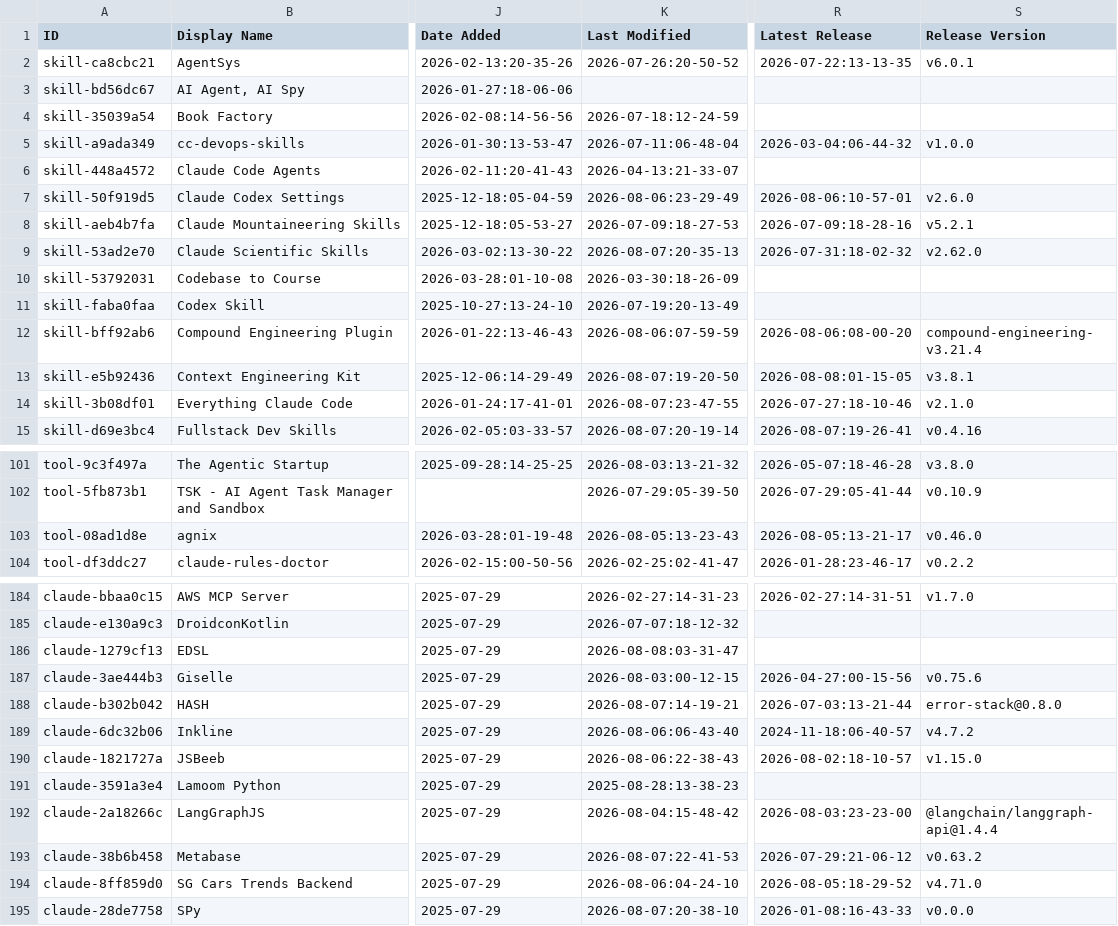
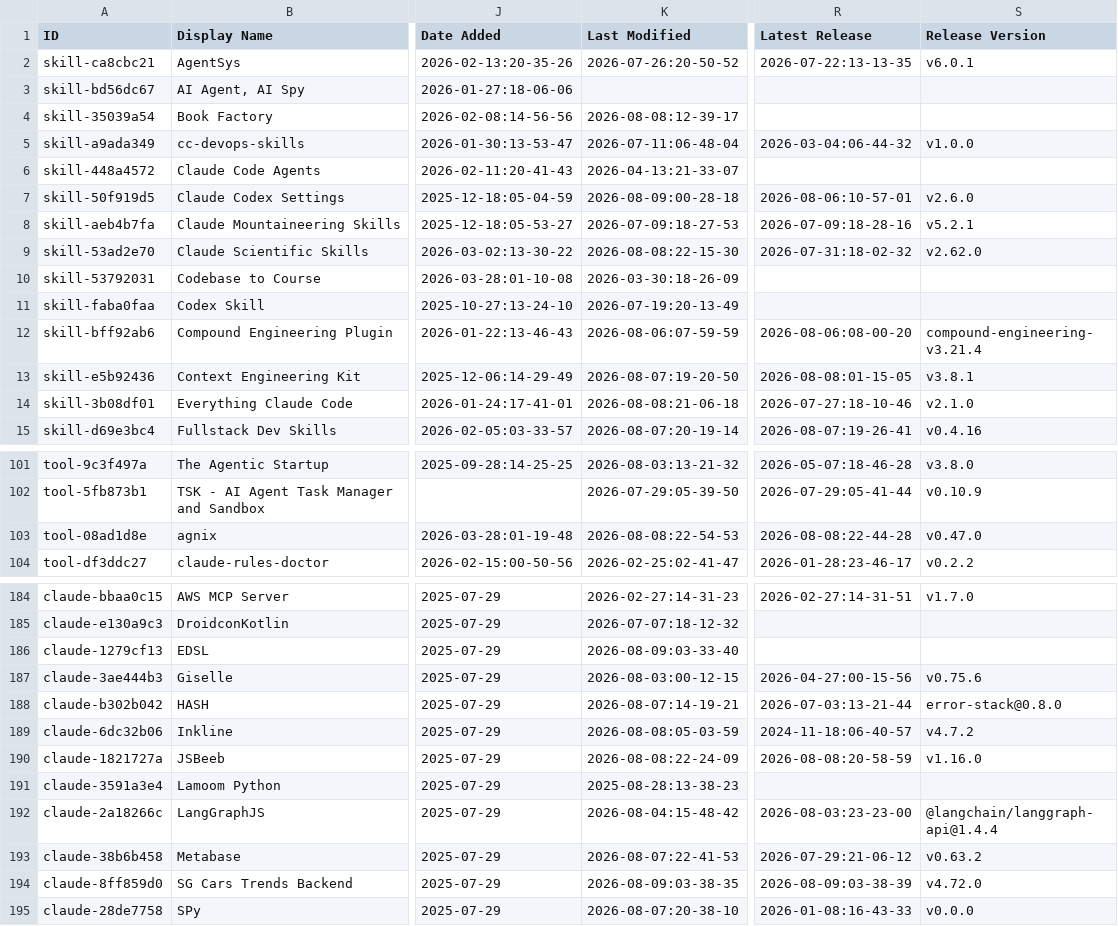
Before and after one commit to esteininger/awesome-claude-code, a CSV file: THE_RESOURCES_TABLE.csv, drawn as a sheet; only a part is shown, gaps mark what is left out; the diff covers the shown part only; the diff names each change by its address in the sheet, - before the commit and + after, or states it on an @@ line.

```diff
--- a/THE_RESOURCES_TABLE.csv
+++ b/THE_RESOURCES_TABLE.csv
-K4 (Last Modified): 2026-07-18:12-24-59
+K4 (Last Modified): 2026-08-08:12-39-17
-K7 (Last Modified): 2026-08-06:23-29-49
+K7 (Last Modified): 2026-08-09:00-28-18
-K9 (Last Modified): 2026-08-07:20-35-13
+K9 (Last Modified): 2026-08-08:22-15-30
-K14 (Last Modified): 2026-08-07:23-47-55
+K14 (Last Modified): 2026-08-08:21-06-18
-K103 (Last Modified): 2026-08-05:13-23-43
+K103 (Last Modified): 2026-08-08:22-54-53
-R103 (Latest Release): 2026-08-05:13-21-17
+R103 (Latest Release): 2026-08-08:22-44-28
-S103 (Release Version): v0.46.0
+S103 (Release Version): v0.47.0
-K186 (Last Modified): 2026-08-08:03-31-47
+K186 (Last Modified): 2026-08-09:03-33-40
-K189 (Last Modified): 2026-08-06:06-43-40
+K189 (Last Modified): 2026-08-08:05-03-59
-K190 (Last Modified): 2026-08-06:22-38-43
+K190 (Last Modified): 2026-08-08:22-24-09
-R190 (Latest Release): 2026-08-02:18-10-57
+R190 (Latest Release): 2026-08-08:20-58-59
-S190 (Release Version): v1.15.0
+S190 (Release Version): v1.16.0
-K194 (Last Modified): 2026-08-06:04-24-10
+K194 (Last Modified): 2026-08-09:03-38-35
-R194 (Latest Release): 2026-08-05:18-29-52
+R194 (Latest Release): 2026-08-09:03-38-39
-S194 (Release Version): v4.71.0
+S194 (Release Version): v4.72.0
```
Also changed, not shown: 14 edited cells elsewhere in this file.
